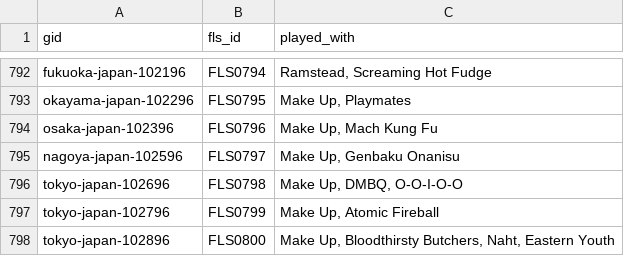
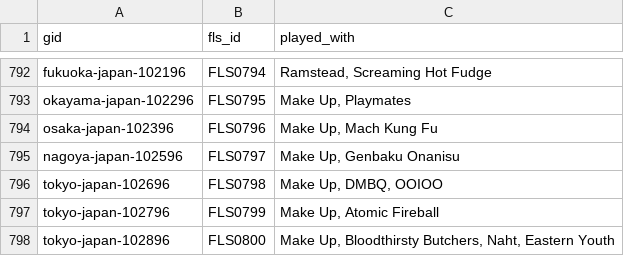
Before and after one commit to alexmitrani/Repeatr, a CSV file: inst/extdata/gid_fls_id_played_with.csv, drawn as a sheet; only a part is shown, gaps mark what is left out.

Commit message:
Fix for #213

```diff
--- a/inst/extdata/gid_fls_id_played_with.csv
+++ b/inst/extdata/gid_fls_id_played_with.csv
@@ -795,3 +795,3 @@ osaka-japan-102396,FLS0796,"Make Up, Mach Kung Fu"
 nagoya-japan-102596,FLS0797,"Make Up, Genbaku Onanisu"
-tokyo-japan-102696,FLS0798,"Make Up, DMBQ, O-O-I-O-O"
+tokyo-japan-102696,FLS0798,"Make Up, DMBQ, OOIOO"
 tokyo-japan-102796,FLS0799,"Make Up, Atomic Fireball"
```
